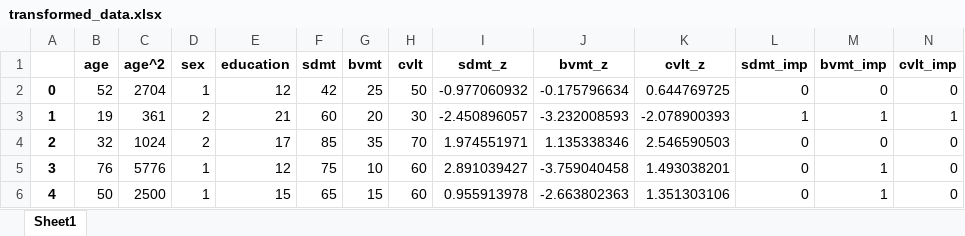
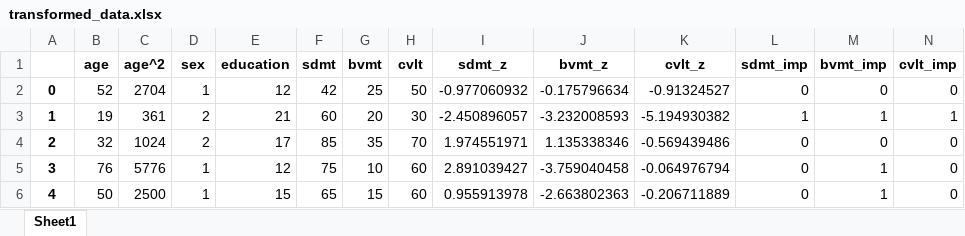
Before and after one commit to Sdniss/BICAMSZ, an Excel workbook: data/transformed_data.xlsx, sheet Sheet1, drawn as a sheet; values as stored, in another font and other column widths than the file's, no borders; the diff names each change by its address in the sheet, - before the commit and + after, or states it on an @@ line.

Commit message:
adjusted output data after rerunning script

```diff
--- a/data/transformed_data.xlsx (sheet Sheet1)
+++ b/data/transformed_data.xlsx (sheet Sheet1)
-K2 (cvlt_z): 0.644769725
+K2 (cvlt_z): -0.91324527
-K3 (cvlt_z): -2.078900393
+K3 (cvlt_z): -5.194930382
-K4 (cvlt_z): 2.546590503
+K4 (cvlt_z): -0.569439486
-K5 (cvlt_z): 1.493038201
+K5 (cvlt_z): -0.064976794
-K6 (cvlt_z): 1.351303106
+K6 (cvlt_z): -0.206711889
```
